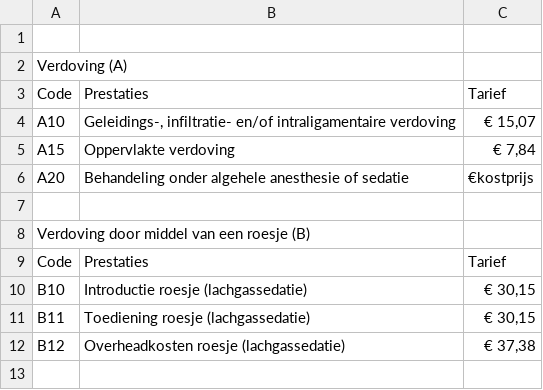
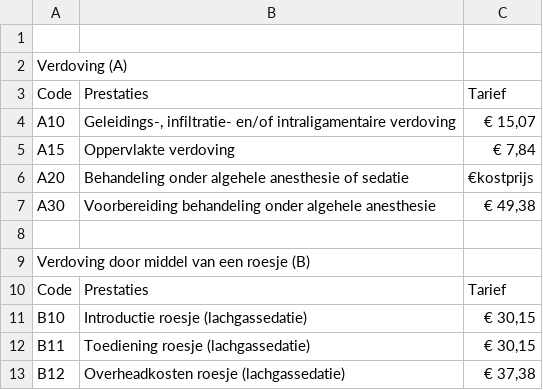
Before and after one commit to dental-centre/dental-centre.github.io, a CSV file: data/tarief_2021.csv, drawn as a sheet; only a part is shown; the shorter side is filled out with more unchanged rows; the diff names each change by its address in the sheet, - before the commit and + after, or states it on an @@ line.

Commit message:
Update tarief_2021.csv

```diff
--- a/data/tarief_2021.csv
+++ b/data/tarief_2021.csv
+row 7: A30 | Voorbereiding behandeling onder algehele anesthesie | € 49,38
```
